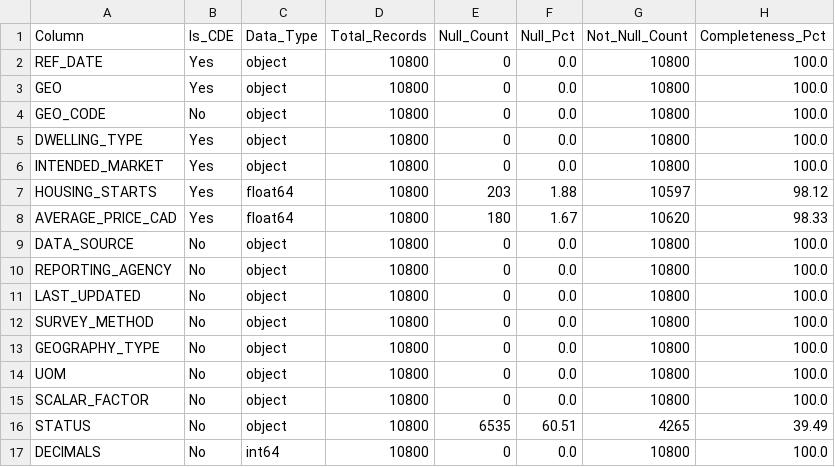
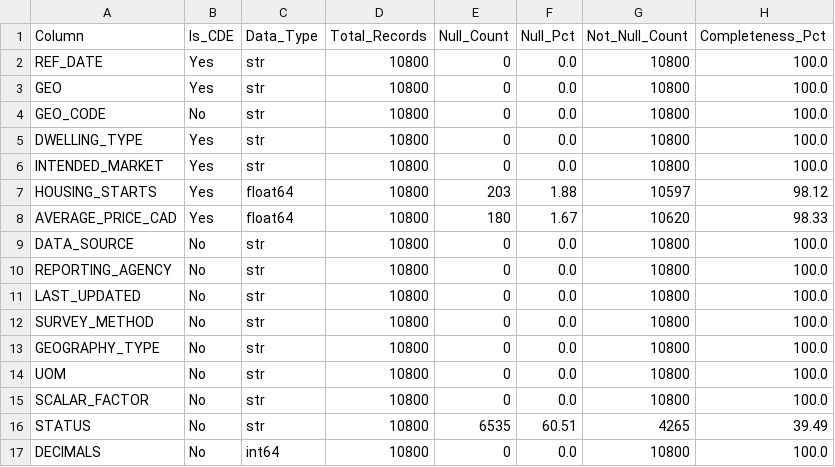
Before and after one commit to rkdhakal/cmhc-housing-data-governance, a CSV file: scorecard/column_profile.csv, drawn as a sheet; only a part is shown; the diff names each change by its address in the sheet, - before the commit and + after, or states it on an @@ line.

```diff
--- a/scorecard/column_profile.csv
+++ b/scorecard/column_profile.csv
-C2:C6 (Data_Type): object
+C2:C6 (Data_Type): str
-C9:C16 (Data_Type): object
+C9:C16 (Data_Type): str
```
Also changed, not shown: data/processed/dq_exceptions.csv, scorecard/profile_scorecard.csv, 7 other files.
